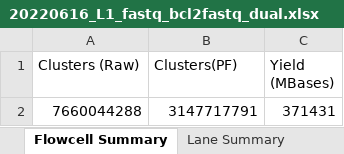
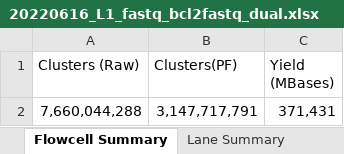
Before and after one commit to dnarna909/UTHSC_cellranger_codes_files, an Excel workbook: SequencingSummary/20220616_L1_fastq_bcl2fastq_dual.xlsx, sheet Flowcell Summary, drawn as a sheet; values as stored, in another font and other column widths than the file's, no borders; removed rows and columns are numbered as before the commit, all else as after; the diff names each change by its address in the sheet, - before the commit and + after, or states it on an @@ line.

```diff
--- a/SequencingSummary/20220616_L1_fastq_bcl2fastq_dual.xlsx (sheet Flowcell Summary)
+++ b/SequencingSummary/20220616_L1_fastq_bcl2fastq_dual.xlsx (sheet Flowcell Summary)
-row 2: 7660044288 | 3147717791 | 371431
+row 2: 7,660,044,288 | 3,147,717,791 | 371,431
```
Also changed, not shown: sheet Top Unknown Barcodes, sheet Lane Summary, ExperimentSummaryFiles/Form 2_Sequencing Samples.xlsx, ExperimentSummaryFiles/Form 3_cellranger_counts_summary.xlsx, 19 other files.
